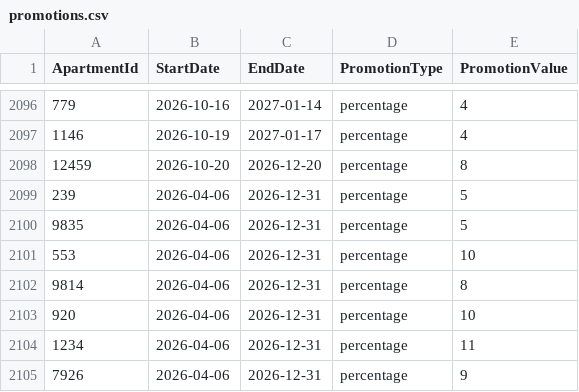
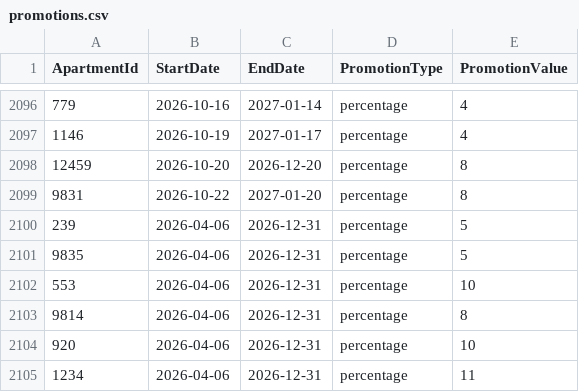
Before and after one commit to AryanGupta-Faireez/demand-dashboard, a CSV file: data/promotions.csv, drawn as a sheet; only a part is shown, gaps mark what is left out; the shorter side is filled out with more unchanged rows; the diff names each change by its address in the sheet, - before the commit and + after, or states it on an @@ line.

```diff
--- a/data/promotions.csv
+++ b/data/promotions.csv
+row 2099: 9831 | 2026-10-22 | 2027-01-20 | percentage | 8
```
Also changed, not shown: data/recurring_bookings.csv, 2 other files.
